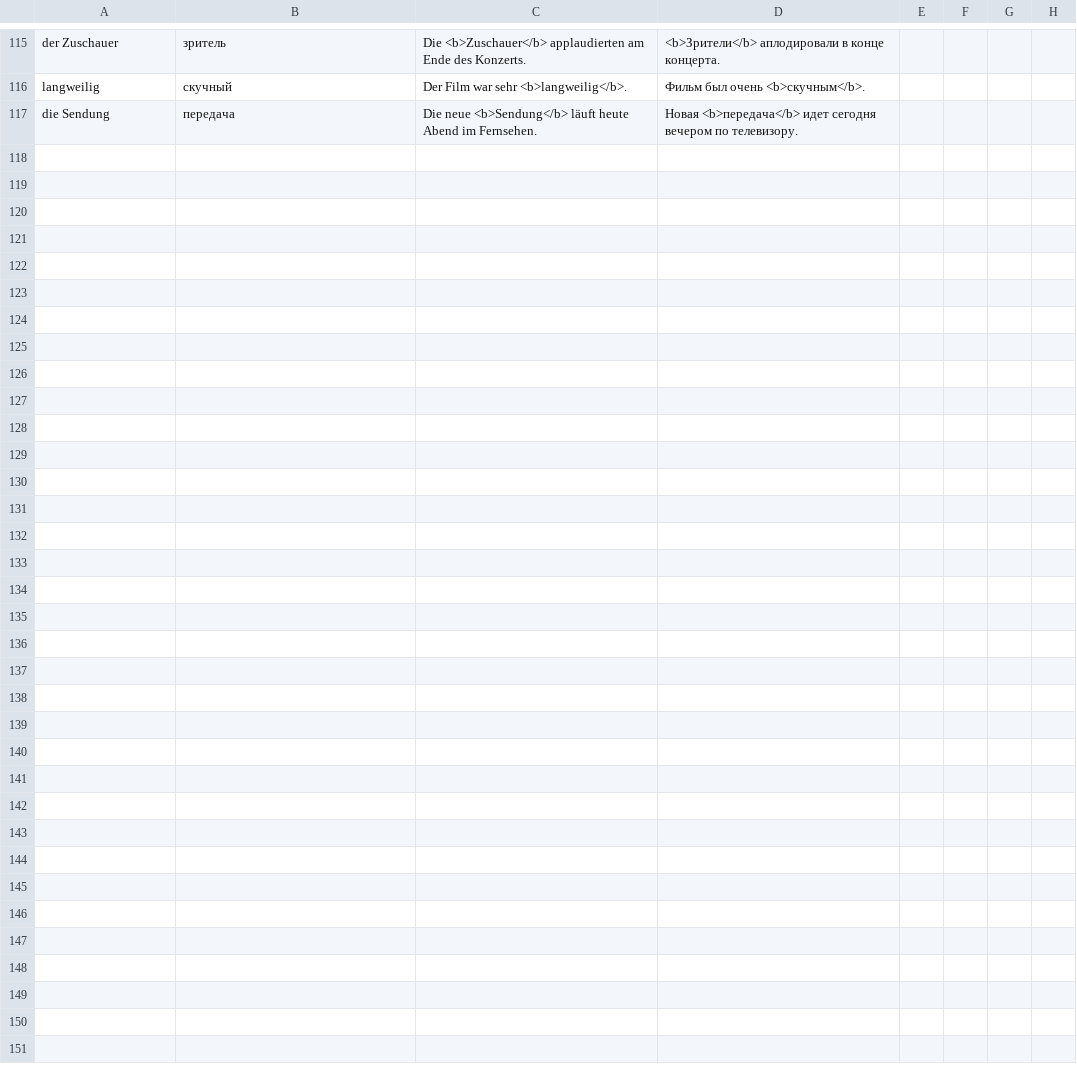
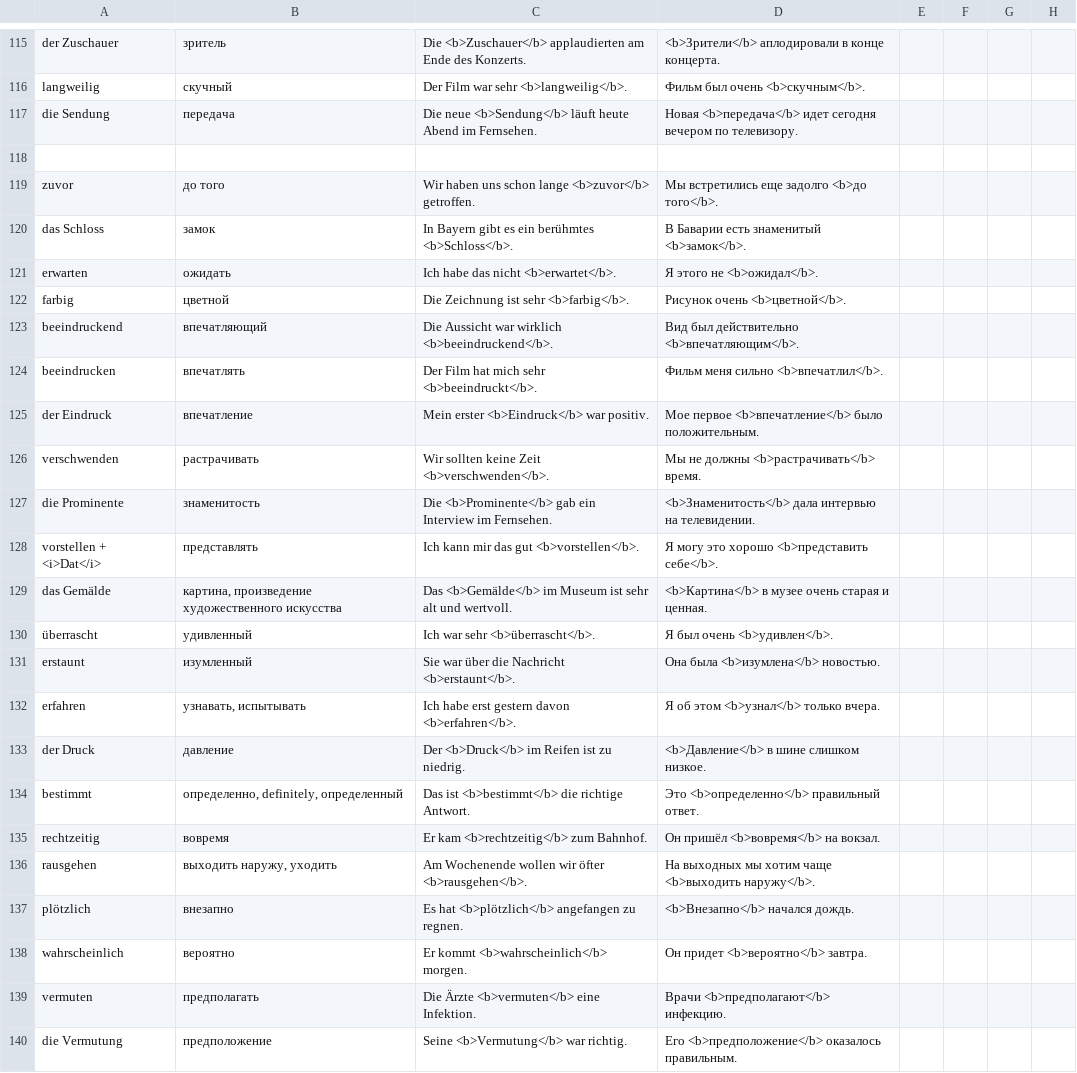
Before and after one commit to thebix/deutsch, a CSV file: app/anki/import/009-daria.csv, drawn as a sheet; only a part is shown, gaps mark what is left out.

Commit message:
chore(anki, daria): words, 2025 09 30 Lesson words to learn

```diff
--- a/app/anki/import/009-daria.csv
+++ b/app/anki/import/009-daria.csv
@@ -117 +117,24 @@ langweilig;скучный;Der Film war sehr <b>langweilig</b>. ;Фильм бы
 die Sendung;передача;Die neue <b>Sendung</b> läuft heute Abend im Fernsehen.;Новая <b>передача</b> идет сегодня вечером по телевизору.;;;;;
+
+zuvor;до того;Wir haben uns schon lange <b>zuvor</b> getroffen.;Мы встретились еще задолго <b>до того</b>.;;;;;
+das Schloss;замок;In Bayern gibt es ein berühmtes <b>Schloss</b>.;В Баварии есть знаменитый <b>замок</b>.;;;;;
+erwarten;ожидать;Ich habe das nicht <b>erwartet</b>.;Я этого не <b>ожидал</b>.;;;;;
+farbig;цветной;Die Zeichnung ist sehr <b>farbig</b>.;Рисунок очень <b>цветной</b>.;;;;;
+beeindruckend;впечатляющий;Die Aussicht war wirklich <b>beeindruckend</b>.;Вид был действительно <b>впечатляющим</b>.;;;;;
+beeindrucken;впечатлять;Der Film hat mich sehr <b>beeindruckt</b>.;Фильм меня сильно <b>впечатлил</b>.;;;;;
+der Eindruck;впечатление;Mein erster <b>Eindruck</b> war positiv.;Мое первое <b>впечатление</b> было положительным.;;;;;
+verschwenden;растрачивать;Wir sollten keine Zeit <b>verschwenden</b>.;Мы не должны <b>растрачивать</b> время.;;;;
+die Prominente;знаменитость;Die <b>Prominente</b> gab ein Interview im Fernsehen.;<b>Знаменитость</b> дала интервью на телевидении.;;;;
+vorstellen + <i>Dat</i>;представлять;Ich kann mir das gut <b>vorstellen</b>.;Я могу это хорошо <b>представить себе</b>.;;;;;
+das Gemälde;картина, произведение художественного искусства;Das <b>Gemälde</b> im Museum ist sehr alt und wertvoll.;<b>Картина</b> в музее очень старая и ценная.;;;;
+überrascht;удивленный;Ich war sehr <b>überrascht</b>.;Я был очень <b>удивлен</b>.;;;;;
+erstaunt;изумленный;Sie war über die Nachricht <b>erstaunt</b>.;Она была <b>изумлена</b> новостью.;;;;;
+erfahren;узнавать, испытывать;Ich habe erst gestern davon <b>erfahren</b>.;Я об этом <b>узнал</b> только вчера.;;;;;
+der Druck;давление;Der <b>Druck</b> im Reifen ist zu niedrig.;<b>Давление</b> в шине слишком низкое.;;;;;
+bestimmt;определенно, definitely, определенный;Das ist <b>bestimmt</b> die richtige Antwort.;Это <b>определенно</b> правильный ответ.;;;;;
+rechtzeitig;вовремя;Er kam <b>rechtzeitig</b> zum Bahnhof.;Он пришёл <b>вовремя</b> на вокзал.;;;;;
+rausgehen;выходить наружу, уходить;Am Wochenende wollen wir öfter <b>rausgehen</b>.;На выходных мы хотим чаще <b>выходить наружу</b>.;;;;;
+plötzlich;внезапно;Es hat <b>plötzlich</b> angefangen zu regnen.;<b>Внезапно</b> начался дождь.;;;;;
+wahrscheinlich;вероятно;Er kommt <b>wahrscheinlich</b> morgen.;Он придет <b>вероятно</b> завтра.;;;;;
+vermuten;предполагать;Die Ärzte <b>vermuten</b> eine Infektion.;Врачи <b>предполагают</b> инфекцию.;;;;;
+die Vermutung;предположение;Seine <b>Vermutung</b> war richtig.;Его <b>предположение</b> оказалось правильным.;;;;;
```
Also changed, not shown: 3 other files.
